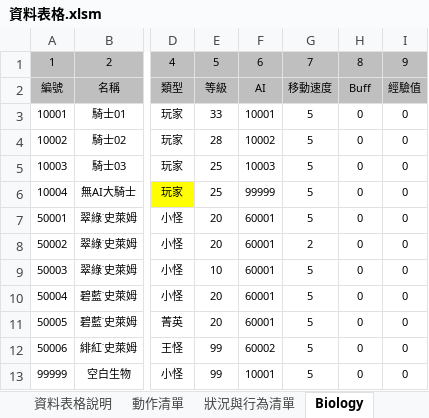
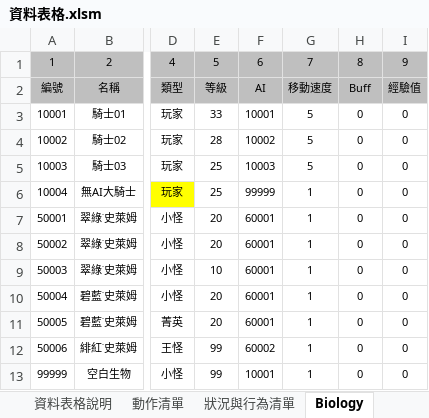
Before and after one commit to sakmor/uFantasy, an Excel workbook: 企劃資料/資料表格.xlsm, sheet Biology, drawn as a sheet; only a part is shown, gaps mark what is left out; values as stored, in another font and other column widths than the file's, no borders; the diff names each change by its address in the sheet, - before the commit and + after, or states it on an @@ line.

```diff
--- a/企劃資料/資料表格.xlsm (sheet Biology)
+++ b/企劃資料/資料表格.xlsm (sheet Biology)
-G6:G7: 5
+G6:G7: 1
-G8: 2
+G8: 1
-G9:G13: 5
+G9:G13: 1
```
Also changed, not shown: 8 other files.
